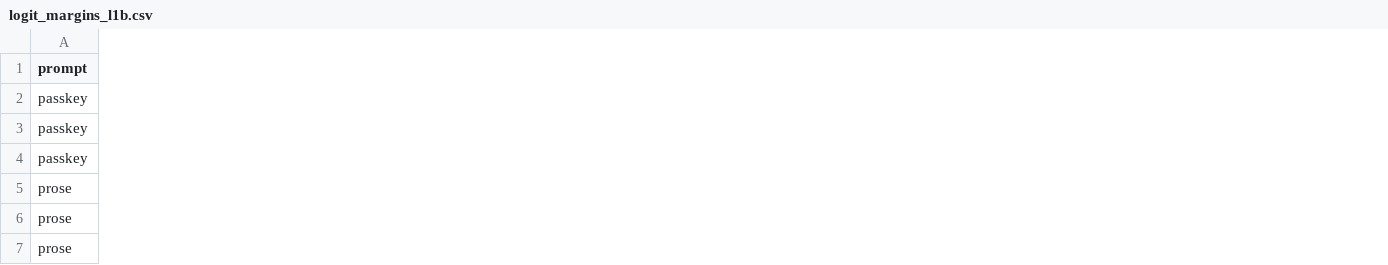
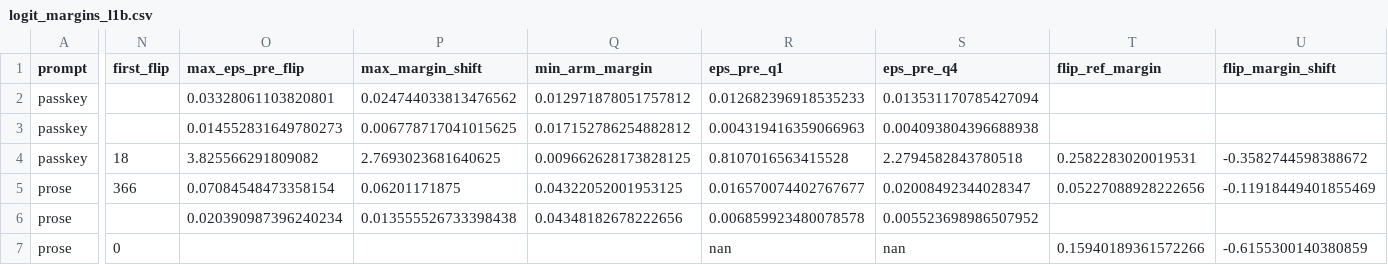
Before and after one commit to aFEeki/unikv-measurement, a CSV file: quality_results/logit_margins_l1b.csv, drawn as a sheet; only a part is shown, gaps mark what is left out; the diff names each change by its address in the sheet, - before the commit and + after, or states it on an @@ line.

Commit message:
The demotion-copy block, Table 2 standard errors, direct margin shifts; fork at 5223fbf

```diff
--- a/quality_results/logit_margins_l1b.csv
+++ b/quality_results/logit_margins_l1b.csv
+column N (first_flip), rows 4-7: 18 | 366 |  | 0
+column O (max_eps_pre_flip), rows 2-6: 0.03328061103820801 | 0.014552831649780273 | 3.825566291809082 | 0.07084548473358154 | 0.020390987396240234
+column P (max_margin_shift), rows 2-6: 0.024744033813476562 | 0.006778717041015625 | 2.7693023681640625 | 0.06201171875 | 0.013555526733398438
+column Q (min_arm_margin), rows 2-6: 0.012971878051757812 | 0.017152786254882812 | 0.009662628173828125 | 0.04322052001953125 | 0.04348182678222656
+column R (eps_pre_q1), rows 2-7: 0.012682396918535233 | 0.004319416359066963 | 0.8107016563415528 | 0.016570074402767677 | 0.006859923480078578 | nan
+column S (eps_pre_q4), rows 2-7: 0.013531170785427094 | 0.004093804396688938 | 2.2794582843780518 | 0.02008492344028347 | 0.005523698986507952 | nan
+column T (flip_ref_margin), rows 4-7: 0.2582283020019531 | 0.05227088928222656 |  | 0.15940189361572266
+column U (flip_margin_shift), rows 4-7: -0.3582744598388672 | -0.11918449401855469 |  | -0.6155300140380859
```
Also changed, not shown: quality_results/logit_margins.csv, 12 other files.
